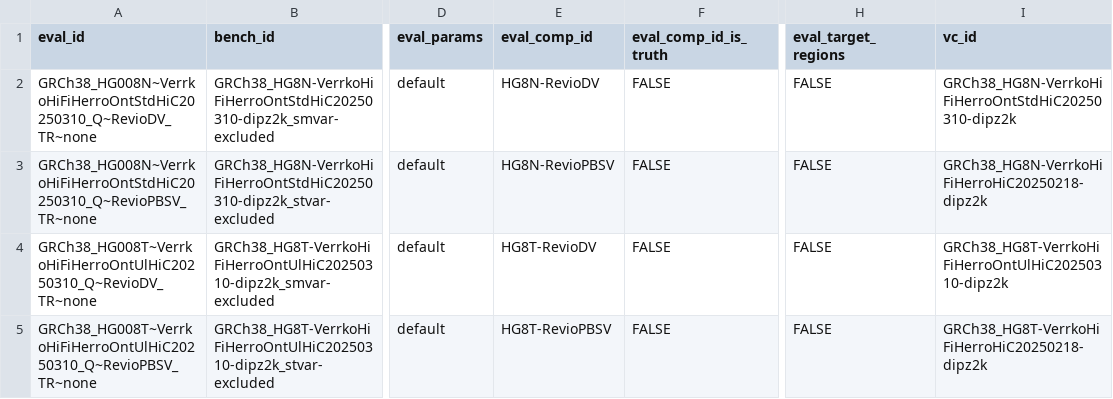
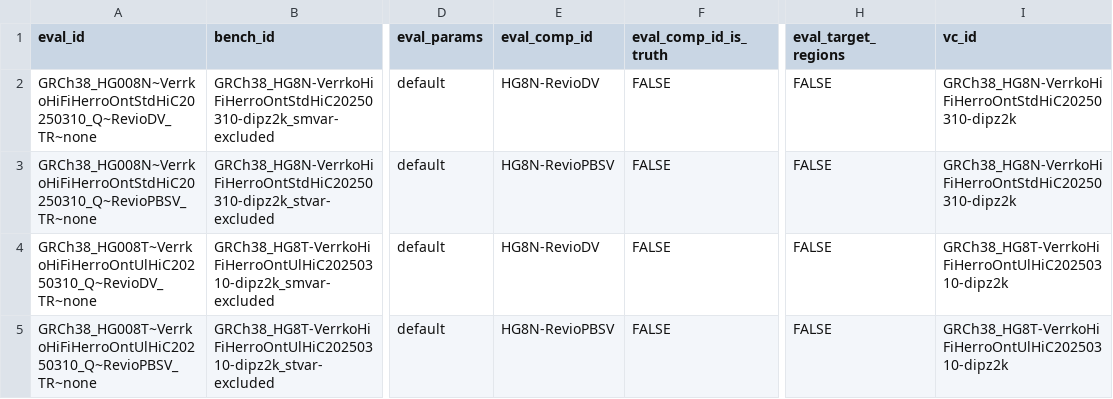
Before and after one commit to usnistgov/defrabb, a TSV file: config/analyses_20250408_v0.021_HG008TN.tsv, drawn as a sheet; only a part is shown, gaps mark what is left out; the diff names each change by its address in the sheet, - before the commit and + after, or states it on an @@ line.

```diff
--- a/config/analyses_20250408_v0.021_HG008TN.tsv
+++ b/config/analyses_20250408_v0.021_HG008TN.tsv
-I3 (vc_id): GRCh38_HG8N-VerrkoHiFiHerroHiC20250218-dipz2k
+I3 (vc_id): GRCh38_HG8N-VerrkoHiFiHerroOntStdHiC20250310-dipz2k
-E4 (eval_comp_id): HG8T-RevioDV
+E4 (eval_comp_id): HG8N-RevioDV
-E5 (eval_comp_id): HG8T-RevioPBSV
+E5 (eval_comp_id): HG8N-RevioPBSV
-I5 (vc_id): GRCh38_HG8T-VerrkoHiFiHerroHiC20250218-dipz2k
+I5 (vc_id): GRCh38_HG8T-VerrkoHiFiHerroOntUlHiC20250310-dipz2k
```
Also changed, not shown: 3 other files.
